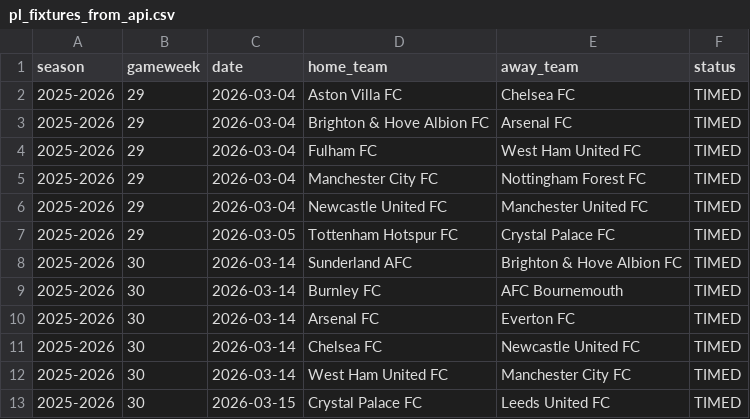
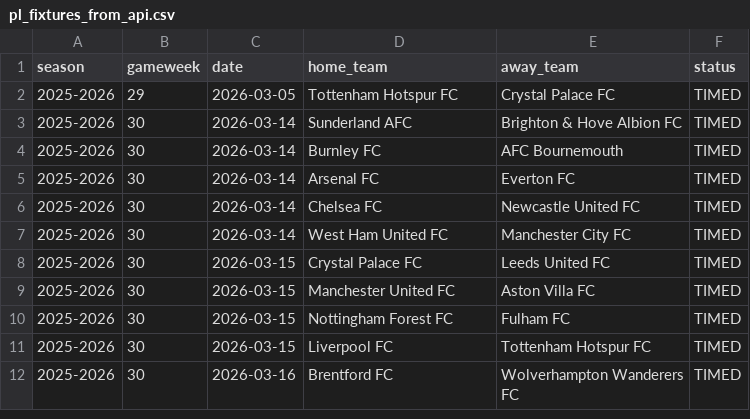
Before and after one commit to SugarAung/premier-league-predictor, a CSV file: data/live/pl_fixtures_from_api.csv, drawn as a sheet; only a part is shown; the shorter side is filled out with more unchanged rows; the diff names each change by its address in the sheet, - before the commit and + after, or states it on an @@ line.

```diff
--- a/data/live/pl_fixtures_from_api.csv
+++ b/data/live/pl_fixtures_from_api.csv
-row 2: 2025-2026 | 29 | 2026-03-04 | Aston Villa FC | Chelsea FC | TIMED
-row 3: 2025-2026 | 29 | 2026-03-04 | Brighton & Hove Albion FC | Arsenal FC | TIMED
-row 4: 2025-2026 | 29 | 2026-03-04 | Fulham FC | West Ham United FC | TIMED
-row 5: 2025-2026 | 29 | 2026-03-04 | Manchester City FC | Nottingham Forest FC | TIMED
-row 6: 2025-2026 | 29 | 2026-03-04 | Newcastle United FC | Manchester United FC | TIMED
```
Also changed, not shown: data/live/live_predictions_history.csv, data/live/pl_results_from_api.csv.
